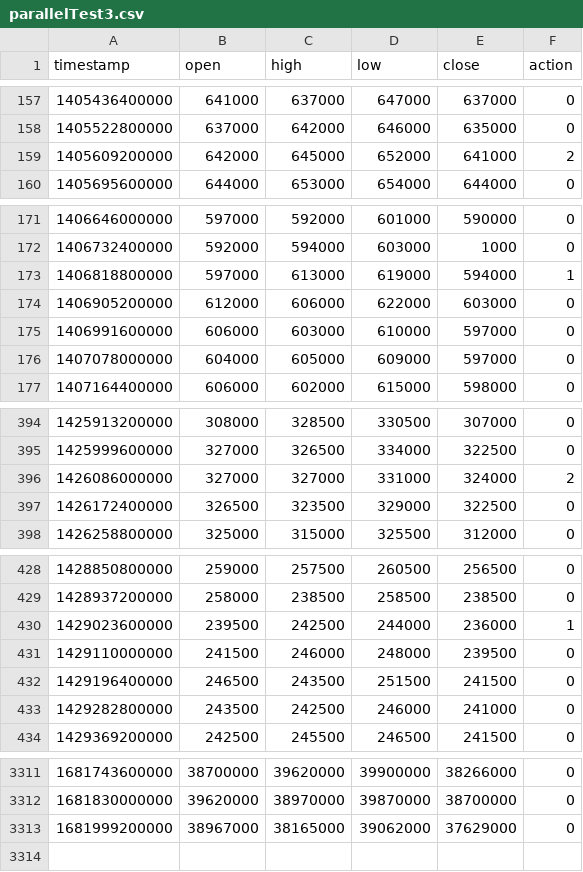
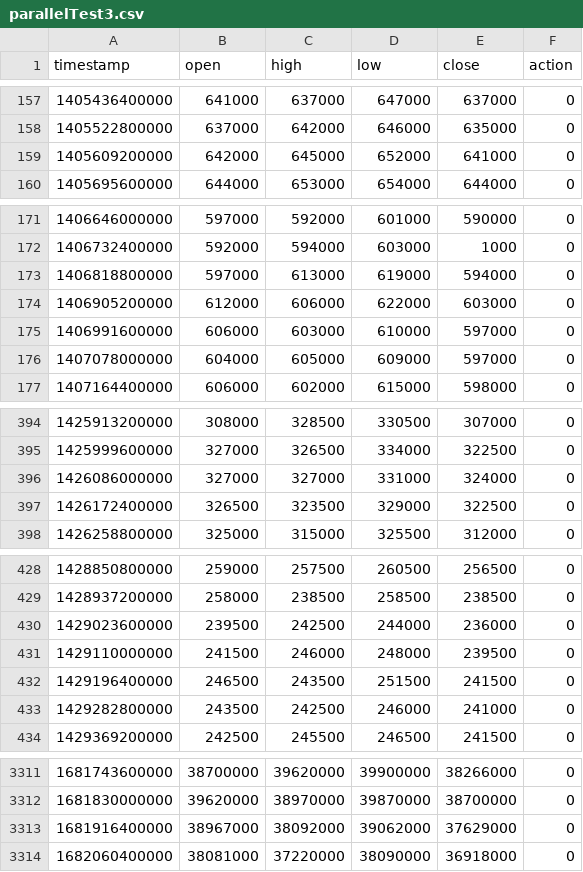
Before and after one commit to gihwanJang/OpenMp, a CSV file: BackTesting/out/parallelTest3.csv, drawn as a sheet; only a part is shown, gaps mark what is left out; the diff covers the shown part only.

```diff
--- a/BackTesting/out/parallelTest3.csv
+++ b/BackTesting/out/parallelTest3.csv
@@ -158,3 +158,3 @@ timestamp,open,high,low,close,action
 1405522800000,"637000","642000","646000","635000",0
-1405609200000,"642000","645000","652000","641000",2
+1405609200000,"642000","645000","652000","641000",0
 1405695600000,"644000","653000","654000","644000",0
@@ -172,3 +172,3 @@ timestamp,open,high,low,close,action
 1406732400000,"592000","594000","603000","1000",0
-1406818800000,"597000","613000","619000","594000",1
+1406818800000,"597000","613000","619000","594000",0
 1406905200000,"612000","606000","622000","603000",0
@@ -395,3 +395,3 @@ timestamp,open,high,low,close,action
 1425999600000,"327000","326500","334000","322500",0
-1426086000000,"327000","327000","331000","324000",2
+1426086000000,"327000","327000","331000","324000",0
 1426172400000,"326500","323500","329000","322500",0
@@ -429,3 +429,3 @@ timestamp,open,high,low,close,action
 1428937200000,"258000","238500","258500","238500",0
-1429023600000,"239500","242500","244000","236000",1
+1429023600000,"239500","242500","244000","236000",0
 1429110000000,"241500","246000","248000","239500",0
@@ -3312,2 +3312,3 @@ timestamp,open,high,low,close,action
 1681830000000,"39620000","38970000","39870000","38700000",0
-1681999200000,"38967000","38165000","39062000","37629000",0
+1681916400000,"38967000","38092000","39062000","37629000",0
+1682060400000,"38081000","37220000","38090000","36918000",0
```
Also changed, not shown: 15 edited cells elsewhere in this file, BackTesting/out/parallelTest2.csv, BackTesting/out/parallelTest4.csv, 7 other files.
